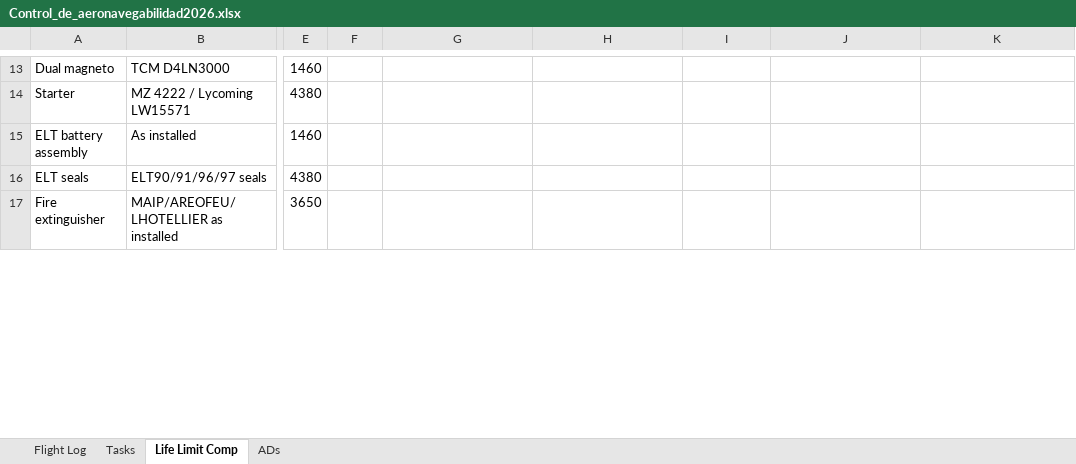
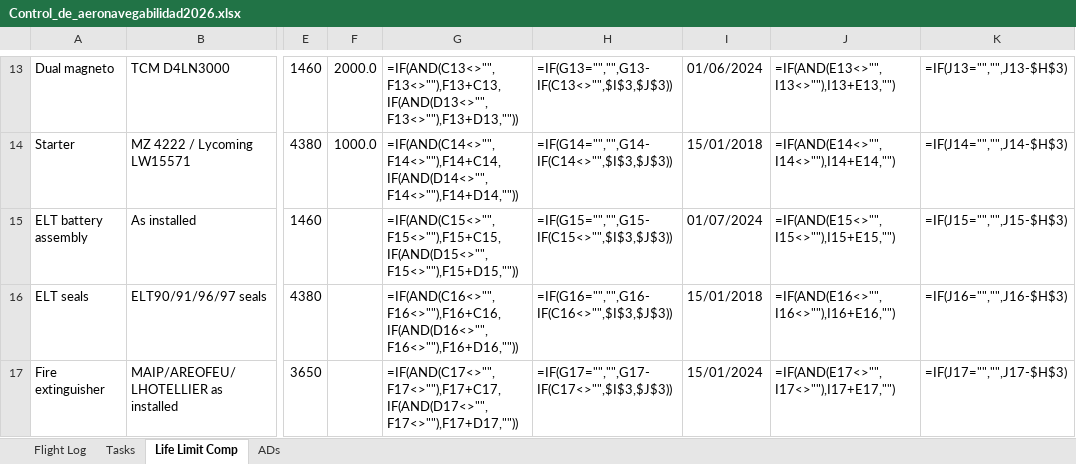
Before and after one commit to ChristianGonper/Programa_Mantenimiento_Aprobado, an Excel workbook: Control_de_aeronavegabilidad2026.xlsx, sheet Life Limit Comp, drawn as a sheet; only a part is shown, gaps mark what is left out; values as stored, in another font and other column widths than the file's, no cell formats; formulas without a stored value are shown as written; conditional formats not drawn; the diff covers the shown part only; the diff names each change by its address in the sheet, - before the commit and + after, or states it on an @@ line.

```diff
--- a/Control_de_aeronavegabilidad2026.xlsx (sheet Life Limit Comp)
+++ b/Control_de_aeronavegabilidad2026.xlsx (sheet Life Limit Comp)
-F13: (empty)
+F13: 2000.0
-G13: (empty)
+G13: =IF(AND(C13<>"",F13<>""),F13+C13,IF(AND(D13<>"",F13<>""),F13+D13,""))
-H13: (empty)
+H13: =IF(G13="","",G13-IF(C13<>"",$I$3,$J$3))
-I13: (empty)
+I13: 01/06/2024
-J13: (empty)
+J13: =IF(AND(E13<>"",I13<>""),I13+E13,"")
-K13: (empty)
+K13: =IF(J13="","",J13-$H$3)
-F14: (empty)
+F14: 1000.0
-G14: (empty)
+G14: =IF(AND(C14<>"",F14<>""),F14+C14,IF(AND(D14<>"",F14<>""),F14+D14,""))
-H14: (empty)
+H14: =IF(G14="","",G14-IF(C14<>"",$I$3,$J$3))
-I14: (empty)
+I14: 15/01/2018
-J14: (empty)
+J14: =IF(AND(E14<>"",I14<>""),I14+E14,"")
-K14: (empty)
+K14: =IF(J14="","",J14-$H$3)
-G15: (empty)
+G15: =IF(AND(C15<>"",F15<>""),F15+C15,IF(AND(D15<>"",F15<>""),F15+D15,""))
-H15: (empty)
+H15: =IF(G15="","",G15-IF(C15<>"",$I$3,$J$3))
-I15: (empty)
+I15: 01/07/2024
-J15: (empty)
+J15: =IF(AND(E15<>"",I15<>""),I15+E15,"")
-K15: (empty)
+K15: =IF(J15="","",J15-$H$3)
-G16: (empty)
+G16: =IF(AND(C16<>"",F16<>""),F16+C16,IF(AND(D16<>"",F16<>""),F16+D16,""))
-H16: (empty)
+H16: =IF(G16="","",G16-IF(C16<>"",$I$3,$J$3))
-I16: (empty)
+I16: 15/01/2018
-J16: (empty)
+J16: =IF(AND(E16<>"",I16<>""),I16+E16,"")
-K16: (empty)
+K16: =IF(J16="","",J16-$H$3)
-G17: (empty)
+G17: =IF(AND(C17<>"",F17<>""),F17+C17,IF(AND(D17<>"",F17<>""),F17+D17,""))
-H17: (empty)
+H17: =IF(G17="","",G17-IF(C17<>"",$I$3,$J$3))
-I17: (empty)
+I17: 15/01/2024
-J17: (empty)
+J17: =IF(AND(E17<>"",I17<>""),I17+E17,"")
-K17: (empty)
+K17: =IF(J17="","",J17-$H$3)
```
Also changed, not shown: 73 edited cells and merged cells elsewhere in this sheet, sheet Flight Log, sheet Tasks, sheet ADs, cell formats, 5 other files.
